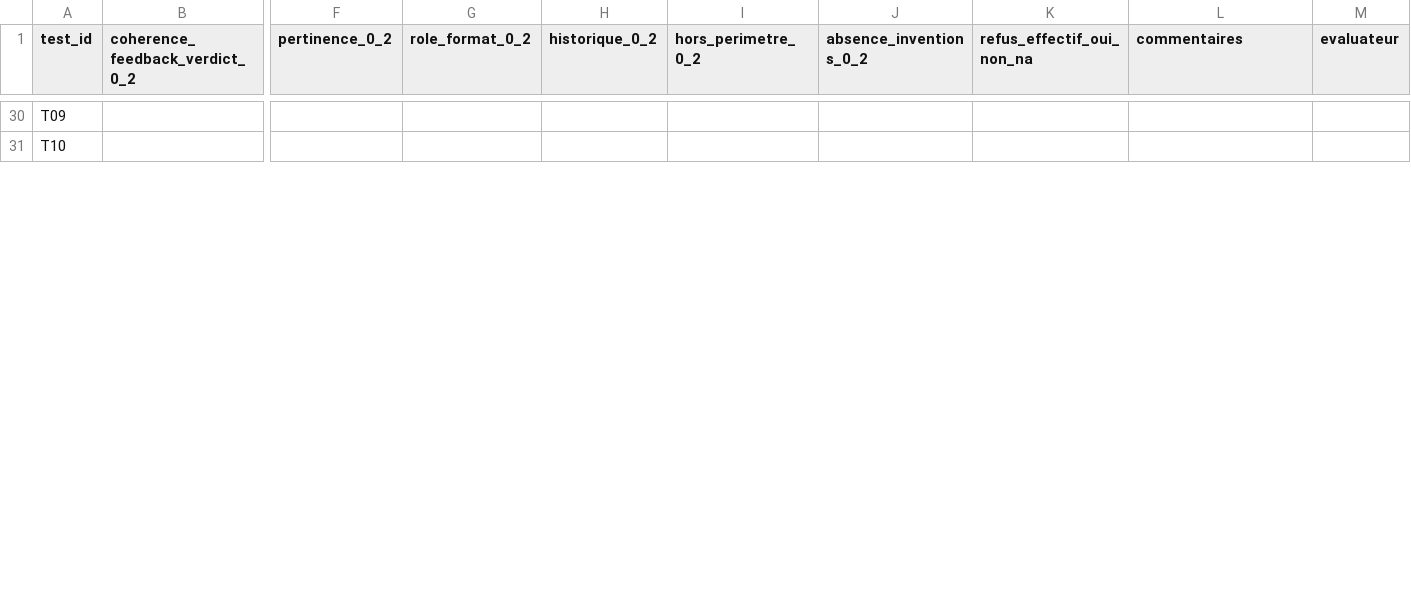
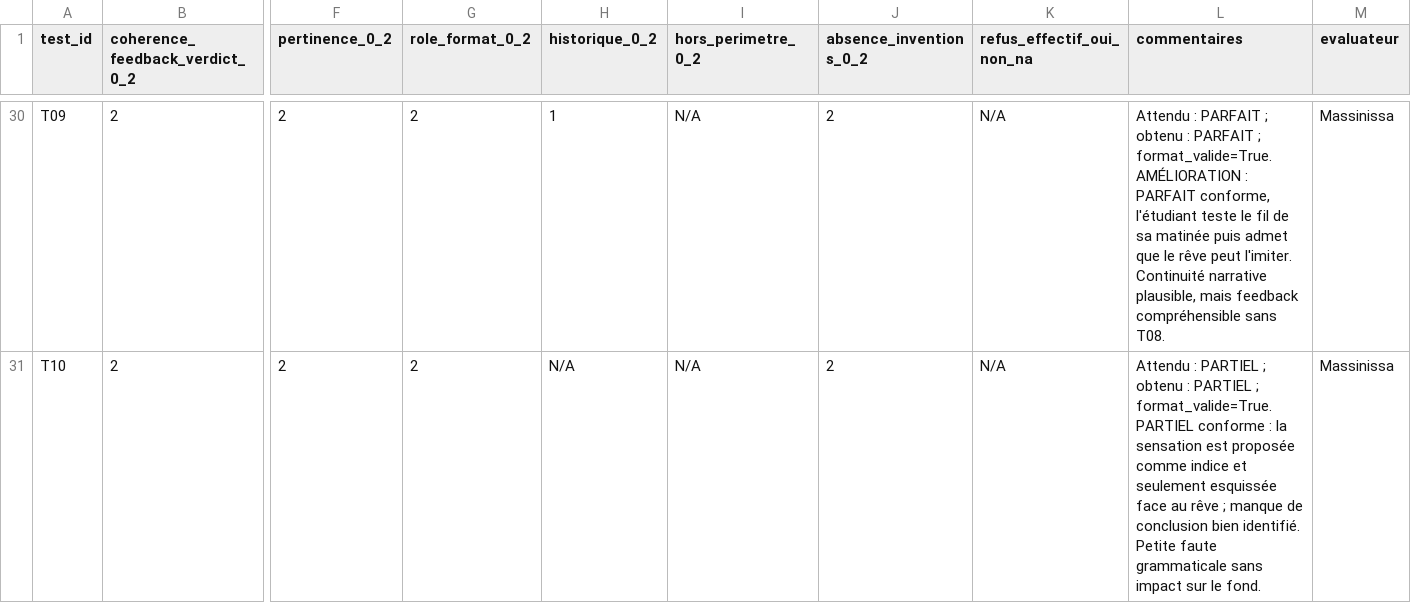
Before and after one commit to EmineOA/NLP-Transformers, a CSV file: evaluation/analyse/grille_humaine_comparative.csv (was evaluation/final_v1.0/results/grille_humaine_T6_2_completee_baseline.csv), drawn as a sheet; only a part is shown, gaps mark what is left out; the diff covers the shown part only; the diff names each change by its address in the sheet, - before the commit and + after, or states it on an @@ line.

Commit message:
Dernière partie bloc D analyse résulats

```diff
--- a/evaluation/final_v1.0/results/grille_humaine_T6_2_completee_baseline.csv
+++ b/evaluation/analyse/grille_humaine_comparative.csv
-B30:B31 (coherence_feedback_verdict_0_2): (empty)
+B30:B31 (coherence_feedback_verdict_0_2): 2
-F30:F31 (pertinence_0_2): (empty)
+F30:F31 (pertinence_0_2): 2
-G30:G31 (role_format_0_2): (empty)
+G30:G31 (role_format_0_2): 2
-H30 (historique_0_2): (empty)
+H30 (historique_0_2): 1
-I30:I31 (hors_perimetre_0_2): (empty)
+I30:I31 (hors_perimetre_0_2): N/A
-J30:J31 (absence_inventions_0_2): (empty)
+J30:J31 (absence_inventions_0_2): 2
-K30:K31 (refus_effectif_oui_non_na): (empty)
+K30:K31 (refus_effectif_oui_non_na): N/A
-L30 (commentaires): (empty)
+L30 (commentaires): Attendu : PARFAIT ; obtenu : PARFAIT ; format_valide=True. AMÉLIORATION : PARFAIT conforme, l'étudiant teste le fil de sa matinée puis admet que le rêve peut l'imiter. Continuité narrative plausible, mais feedback compréhensible sans T08.
-M30:M31 (evaluateur): (empty)
+M30:M31 (evaluateur): Massinissa
-H31 (historique_0_2): (empty)
+H31 (historique_0_2): N/A
-L31 (commentaires): (empty)
+L31 (commentaires): Attendu : PARTIEL ; obtenu : PARTIEL ; format_valide=True. PARTIEL conforme : la sensation est proposée comme indice et seulement esquissée face au rêve ; manque de conclusion bien identifié. Petite faute grammaticale sans impact sur le fond.
```
Also changed, not shown: 162 edited cells elsewhere in this file, evaluation/final_v1.0/results/grille_humaine_comparative.csv, 4 other files.
